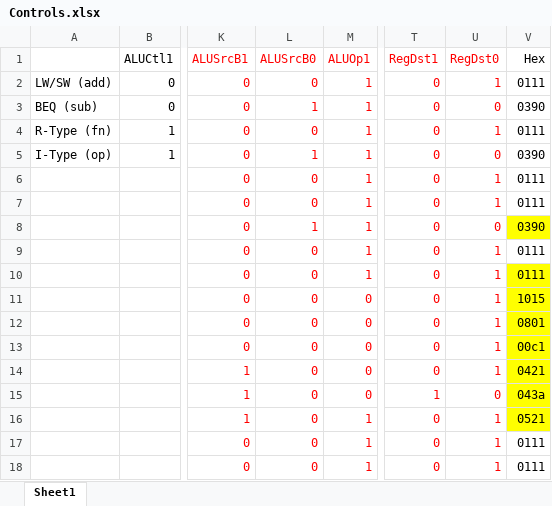
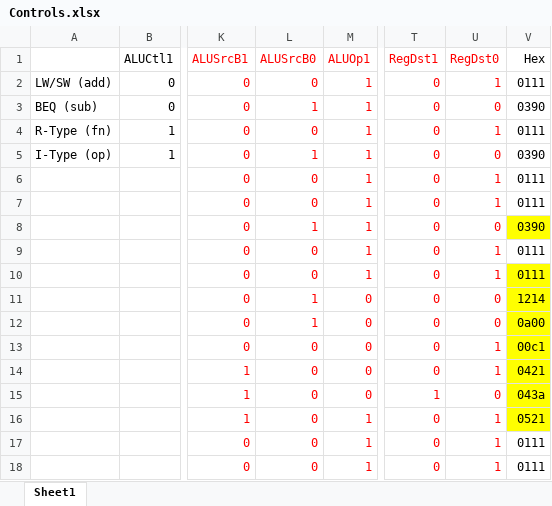
Before and after one commit to sherrieshan/ECS154BLab4, an Excel workbook: Controls.xlsx, sheet Sheet1, drawn as a sheet; only a part is shown, gaps mark what is left out; values as stored, in another font and other column widths than the file's, no borders; the diff names each change by its address in the sheet, - before the commit and + after, or states it on an @@ line.

```diff
--- a/Controls.xlsx (sheet Sheet1)
+++ b/Controls.xlsx (sheet Sheet1)
-L11:L12 (ALUSrcB0): 0
+L11:L12 (ALUSrcB0): 1
-U11:U12 (RegDst0): 1
+U11:U12 (RegDst0): 0
-V11 (Hex): 1015
+V11 (Hex): 1214
-V12 (Hex): 0801
+V12 (Hex): 0a00
```
Also changed, not shown: 2 other files.
